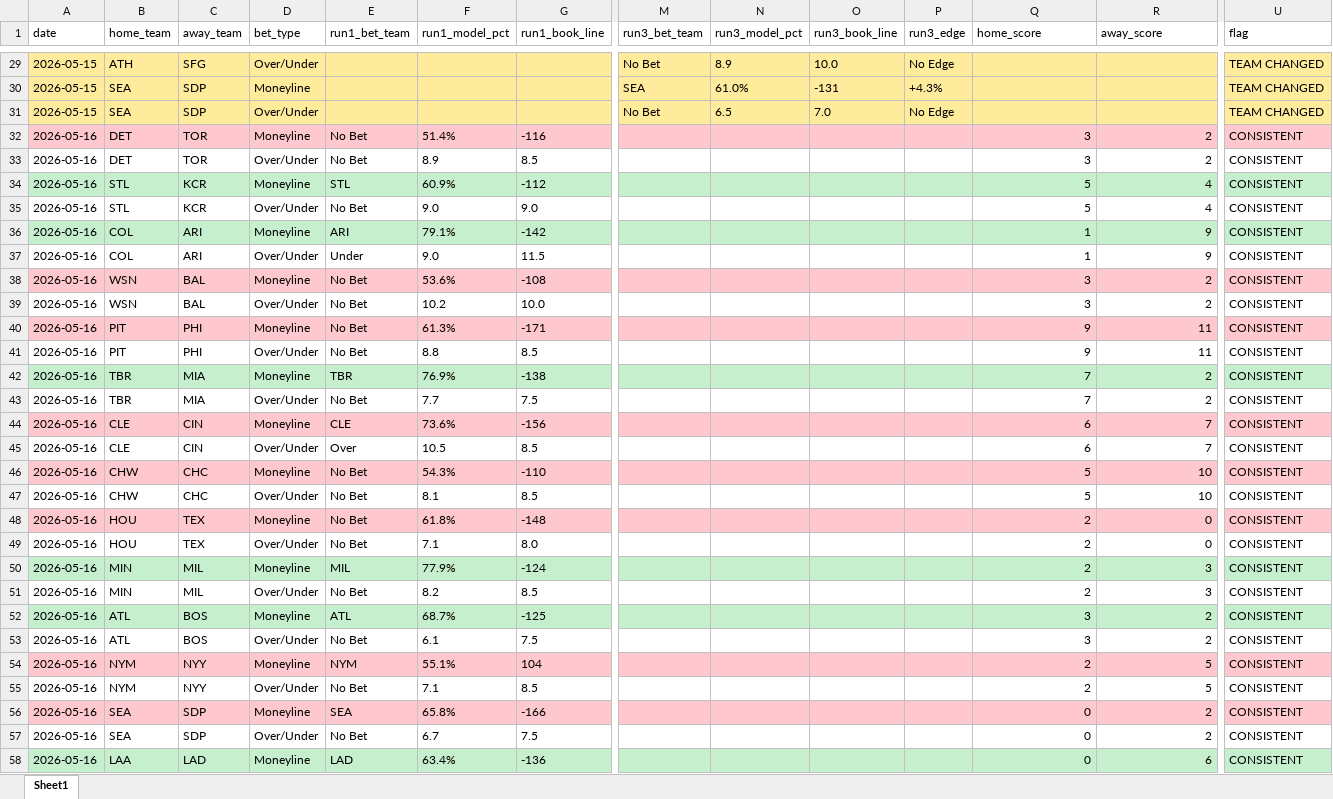
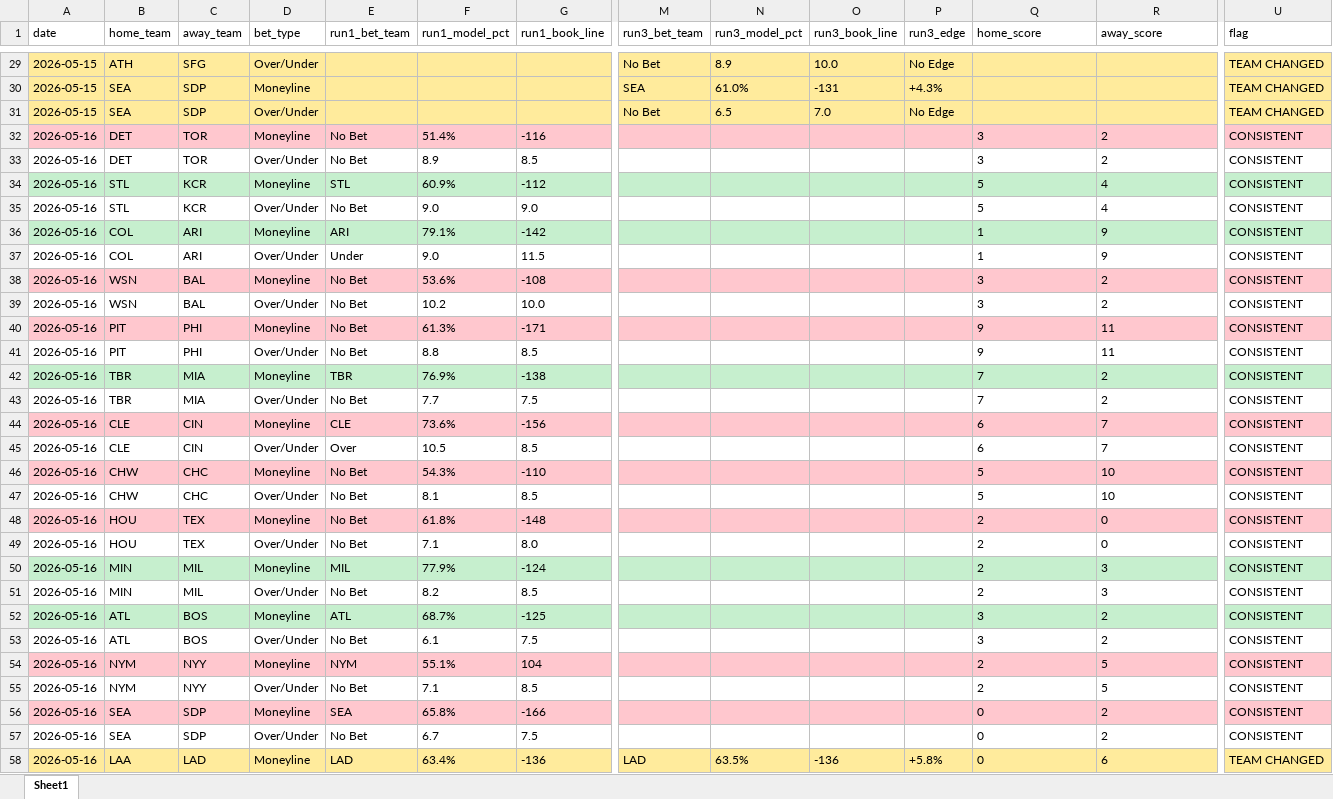
Before and after one commit to PadresFan1/baseball-model, an Excel workbook: predictions_log.xlsx, sheet Sheet1, drawn as a sheet; only a part is shown, gaps mark what is left out; values as stored, in another font and other column widths than the file's, no borders; the diff covers the shown part only; the diff names each change by its address in the sheet, - before the commit and + after, or states it on an @@ line.

Commit message:
claude caude extension helped clean up model and the backtest. ready to run trials to find optimal stat mix

```diff
--- a/predictions_log.xlsx (sheet Sheet1)
+++ b/predictions_log.xlsx (sheet Sheet1)
-Q32:R58 alignment: right
+Q32:R58 alignment: left
-A58:U58 fill: #C6EFCE
+A58:U58 fill: #FFEB9C
-M58 (run3_bet_team): (empty)
+M58 (run3_bet_team): LAD
-N58 (run3_model_pct): (empty)
+N58 (run3_model_pct): 63.5%
-O58 (run3_book_line): (empty)
+O58 (run3_book_line): -136
-P58 (run3_edge): (empty)
+P58 (run3_edge): +5.8%
-U58 (flag): CONSISTENT
+U58 (flag): TEAM CHANGED
```
Also changed, not shown: 15 edited cells and cell formats elsewhere in this sheet, 6 other files.
